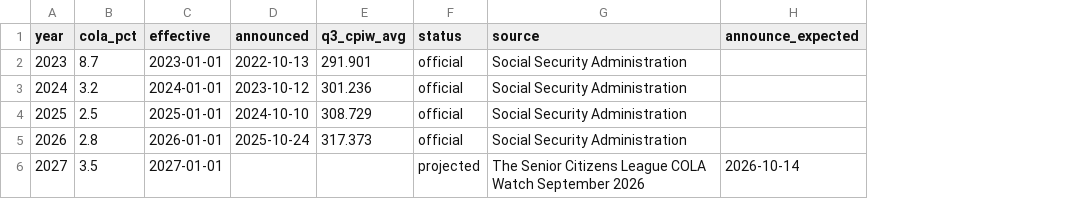
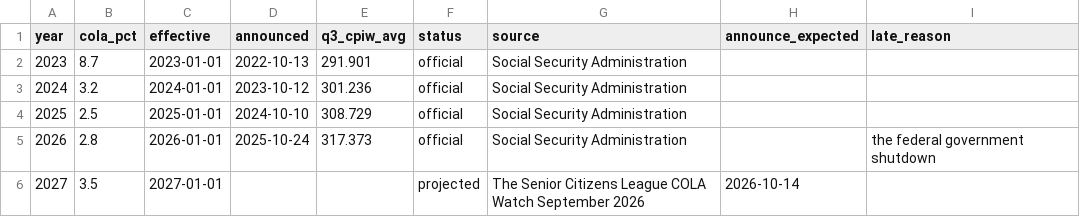
Before and after one commit to kevynsgrin-a11y/BenefitClock, a CSV file: src/data/cola-history.csv, drawn as a sheet; the diff names each change by its address in the sheet, - before the commit and + after, or states it on an @@ line.

```diff
--- a/src/data/cola-history.csv
+++ b/src/data/cola-history.csv
+column I (late_reason), row 5: the federal government shutdown
```
Also changed, not shown: 10 other files.
